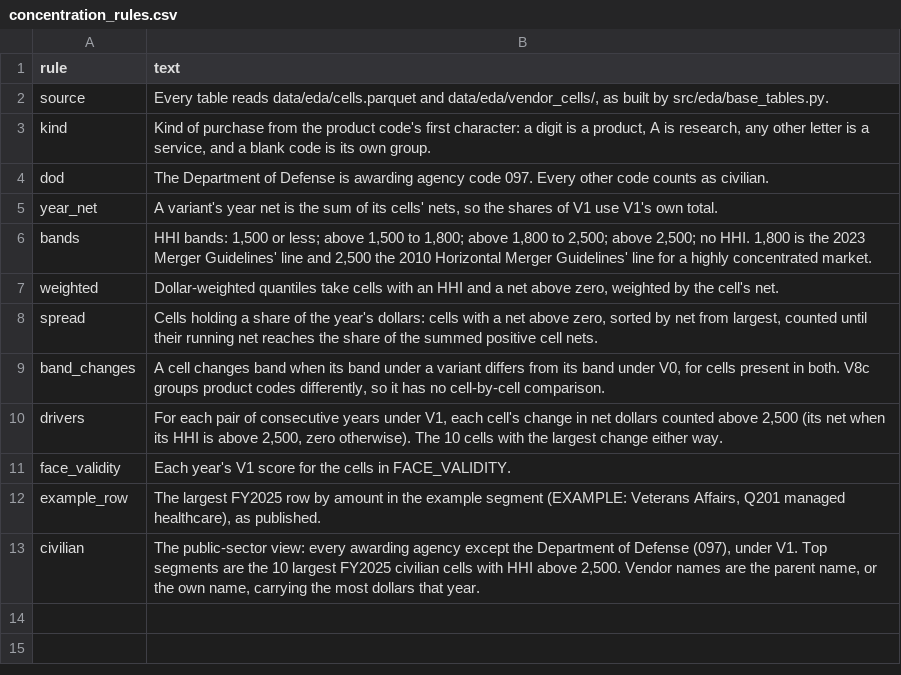
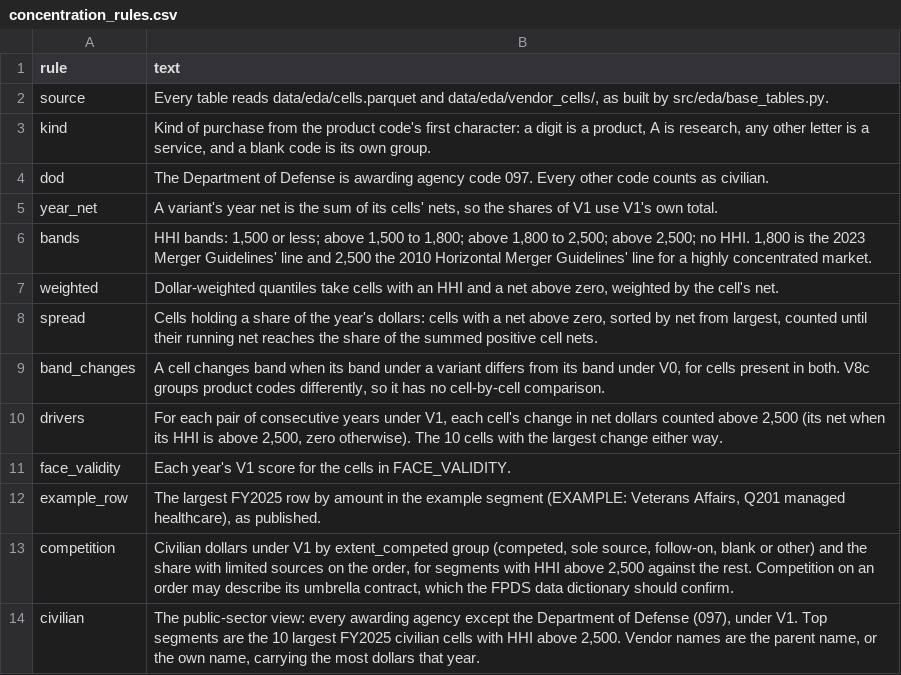
Before and after one commit to abh5227/federal-contracting-concentration, a CSV file: reports/eda/concentration_rules.csv, drawn as a sheet; the diff names each change by its address in the sheet, - before the commit and + after, or states it on an @@ line.

Commit message:
Add a note on reframing the project's story
docs/eda/reframing_note.md proposes a revised story for Suchitra and Andy:
civilian agencies increasingly place contract money with a few companies, and
mostly through open competition. Concentrated civilian dollars were competed
as often as the rest (84.5% against 85.2% over 18 years), and their
sole-source share fell from 18.6% in FY2008 to 9.8% in FY2025. The note keeps
question 2, rewords question 3, adds a question on whether competition stays
real at recompete, lists candidate features and caveats, and asks the team for
four decisions.

src.eda.concentration gains a competition step whose tables
(civilian_competition_*.csv) back every number in the note.

```diff
--- a/reports/eda/concentration_rules.csv
+++ b/reports/eda/concentration_rules.csv
+row 13: competition | Civilian dollars under V1 by extent_competed group (competed, sole source, follow-on, blank or other) and the share with limited sources on the order, for segments with HHI above 2,500 against the rest. Competition on an order may describe its umbrella contract, which the FPDS data dictionary should confirm.
```
Also changed, not shown: 6 other files.
